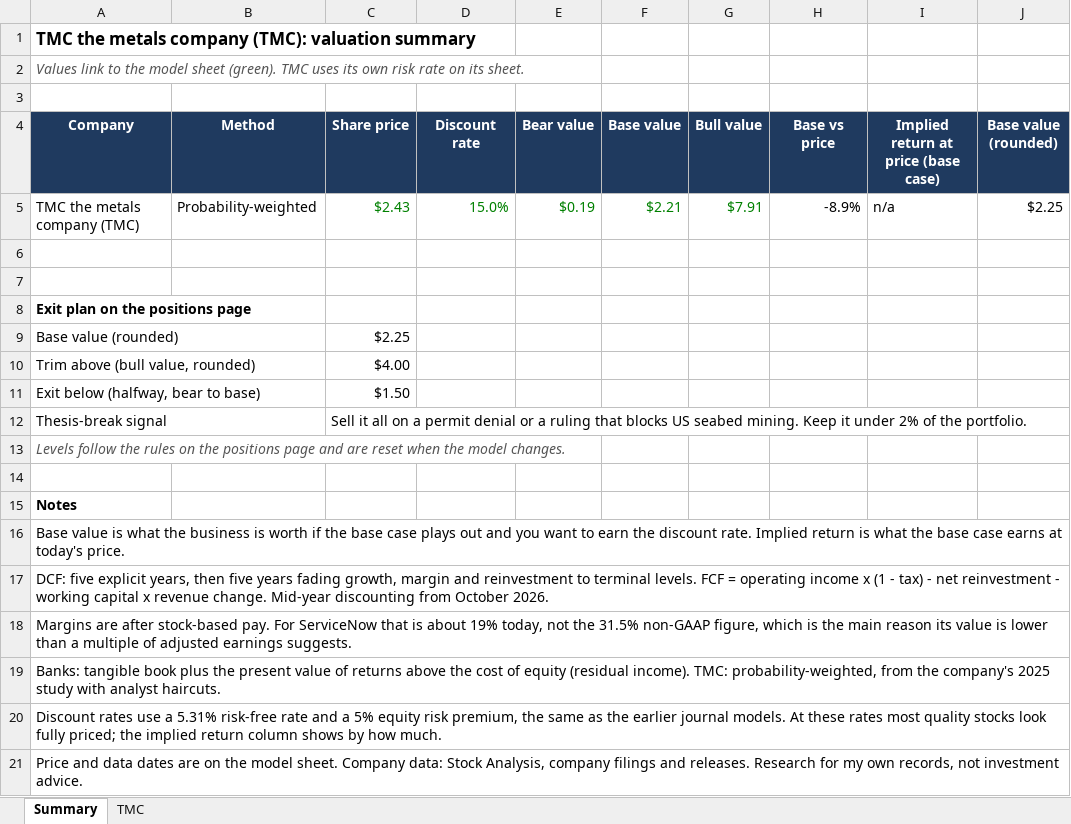
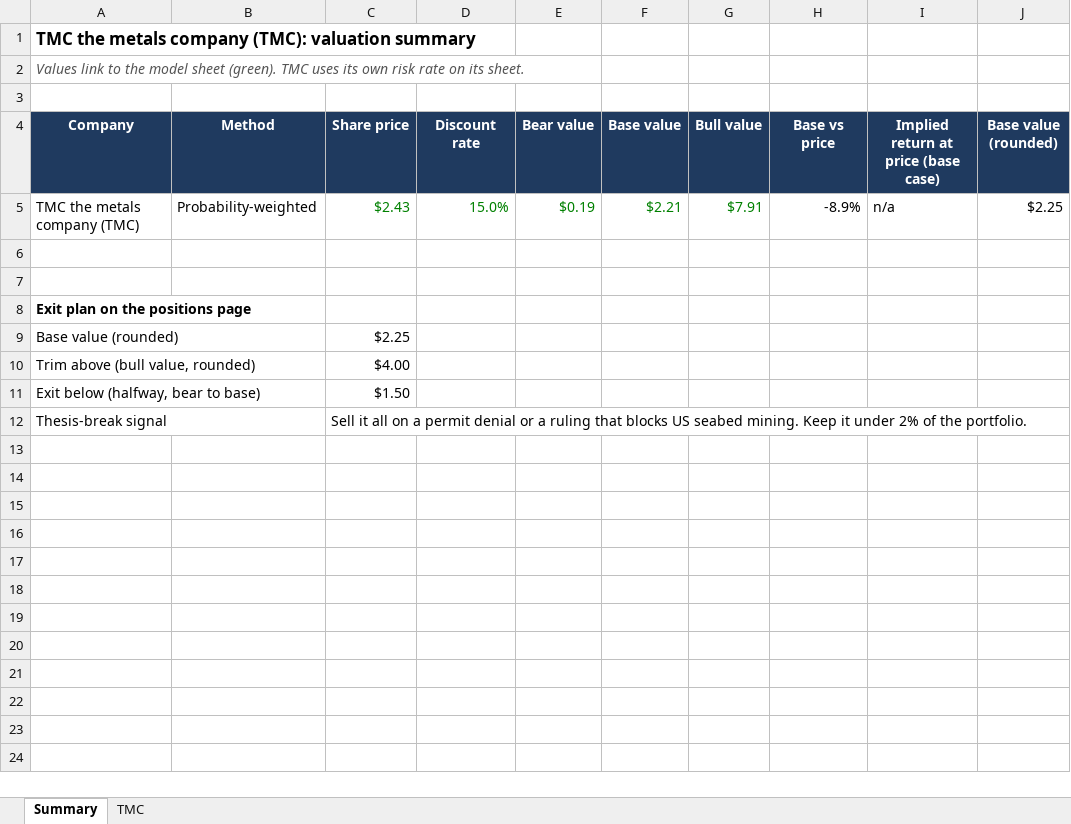
Before and after one commit to jesperhf/holke-farnam-research, an Excel workbook: models/holdings/TMC_Valuation.xlsx, sheet Summary, drawn as a sheet; values as stored, in another font and other column widths than the file's, no borders; the diff names each change by its address in the sheet, - before the commit and + after, or states it on an @@ line.

```diff
--- a/models/holdings/TMC_Valuation.xlsx (sheet Summary)
+++ b/models/holdings/TMC_Valuation.xlsx (sheet Summary)
-row 13: Levels follow the rules on the positions page and are reset when the model changes.
-row 14: (empty)
-row 15: Notes
-row 16: Base value is what the business is worth if the base case plays out and you want to earn the discount rate. Implied return is what the base case earns at today's price.
-row 17: DCF: five explicit years, then five years fading growth, margin and reinvestment to terminal levels. FCF = operating income x (1 - tax) - net reinvestment - working capital x revenue change. Mid-year discounting from October 2026.
-row 18: Margins are after stock-based pay. For ServiceNow that is about 19% today, not the 31.5% non-GAAP figure, which is the main reason its value is lower than a multiple of adjusted earnings suggests.
-row 19: Banks: tangible book plus the present value of returns above the cost of equity (residual income). TMC: probability-weighted, from the company's 2025 study with analyst haircuts.
-row 20: Discount rates use a 5.31% risk-free rate and a 5% equity risk premium, the same as the earlier journal models. At these rates most quality stocks look fully priced; the implied return column shows by how much.
-row 21: Price and data dates are on the model sheet. Company data: Stock Analysis, company filings and releases. Research for my own records, not investment advice.
```
Also changed, not shown: models/holdings/EPD_Valuation.xlsx, models/holdings/FSLR_Valuation.xlsx, 14 other files.
